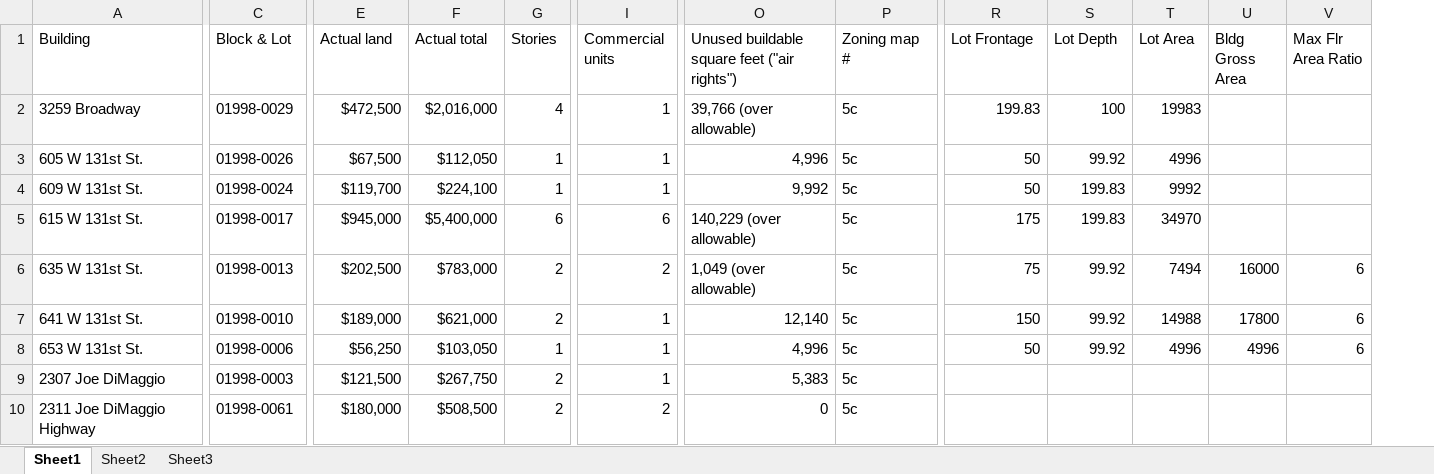
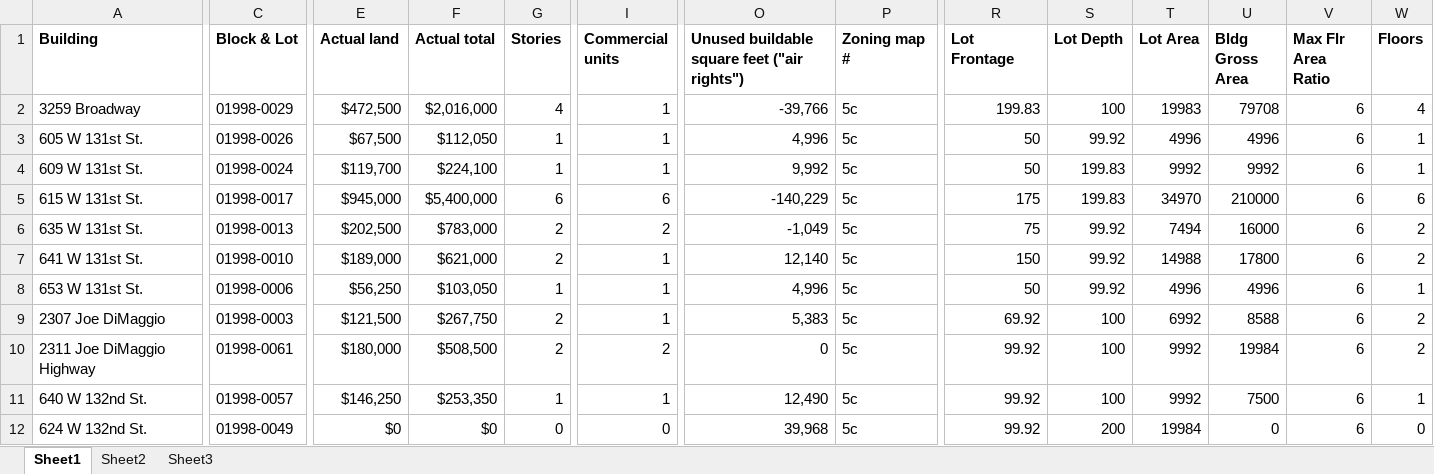
Before and after one commit to m3ngu/hoodmarauders, an Excel workbook: building-info.xlsx, sheet Sheet1, drawn as a sheet; only a part is shown, gaps mark what is left out; values as stored, in another font and other column widths than the file's, no borders; rows hold the shown columns only; the diff covers the shown part only; the diff names each change by its address in the sheet, - before the commit and + after, or states it on an @@ line.

Commit message:
added more data from map server, and included two W 132nd street lots, one of them empty.

```diff
--- a/building-info.xlsx (sheet Sheet1)
+++ b/building-info.xlsx (sheet Sheet1)
+column W (Floors), rows 2-10: 4 | 1 | 1 | 6 | 2 | 2 | 1 | 2 | 2
-A1:V1 bold: off
+A1:V1 bold: on
-O2: 39,766 (over allowable)
+O2: -39,766
-U2 (Bldg Gross Area): (empty)
+U2 (Bldg Gross Area): 79708
-V2:V5 (Max Flr Area Ratio): (empty)
+V2:V5 (Max Flr Area Ratio): 6
-U3 (Bldg Gross Area): (empty)
+U3 (Bldg Gross Area): 4996
-U4 (Bldg Gross Area): (empty)
+U4 (Bldg Gross Area): 9992
-O5: 140,229 (over allowable)
+O5: -140,229
-U5 (Bldg Gross Area): (empty)
+U5 (Bldg Gross Area): 210000
-O6: 1,049 (over allowable)
+O6: -1,049
-R9 (Lot Frontage): (empty)
+R9 (Lot Frontage): 69.92
-S9:S10 (Lot Depth): (empty)
+S9:S10 (Lot Depth): 100
-T9 (Lot Area): (empty)
+T9 (Lot Area): 6992
-U9 (Bldg Gross Area): (empty)
+U9 (Bldg Gross Area): 8588
-V9:V10 (Max Flr Area Ratio): (empty)
+V9:V10 (Max Flr Area Ratio): 6
-R10 (Lot Frontage): (empty)
+R10 (Lot Frontage): 99.92
-T10 (Lot Area): (empty)
+T10 (Lot Area): 9992
-U10 (Bldg Gross Area): (empty)
+U10 (Bldg Gross Area): 19984
+row 11: 640 W 132nd St. | 01998-0057 | $146,250 | $253,350 | 1 | 1 | 12,490 | 5c | 99.92 | 100 | 9992 | 7500 | 6 | 1
+row 12: 624 W 132nd St. | 01998-0049 | $0 | $0 | 0 | 0 | 39,968 | 5c | 99.92 | 200 | 19984 | 0 | 6 | 0
```
Also changed, not shown: cell formats elsewhere in this sheet.
